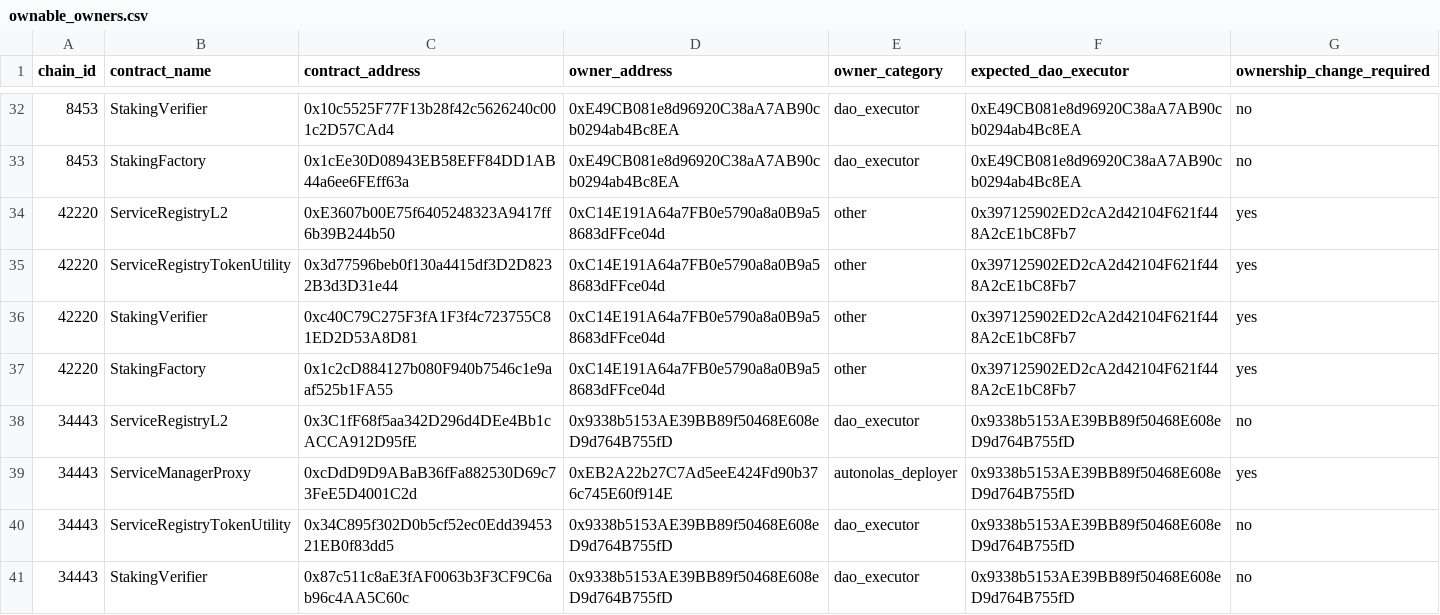
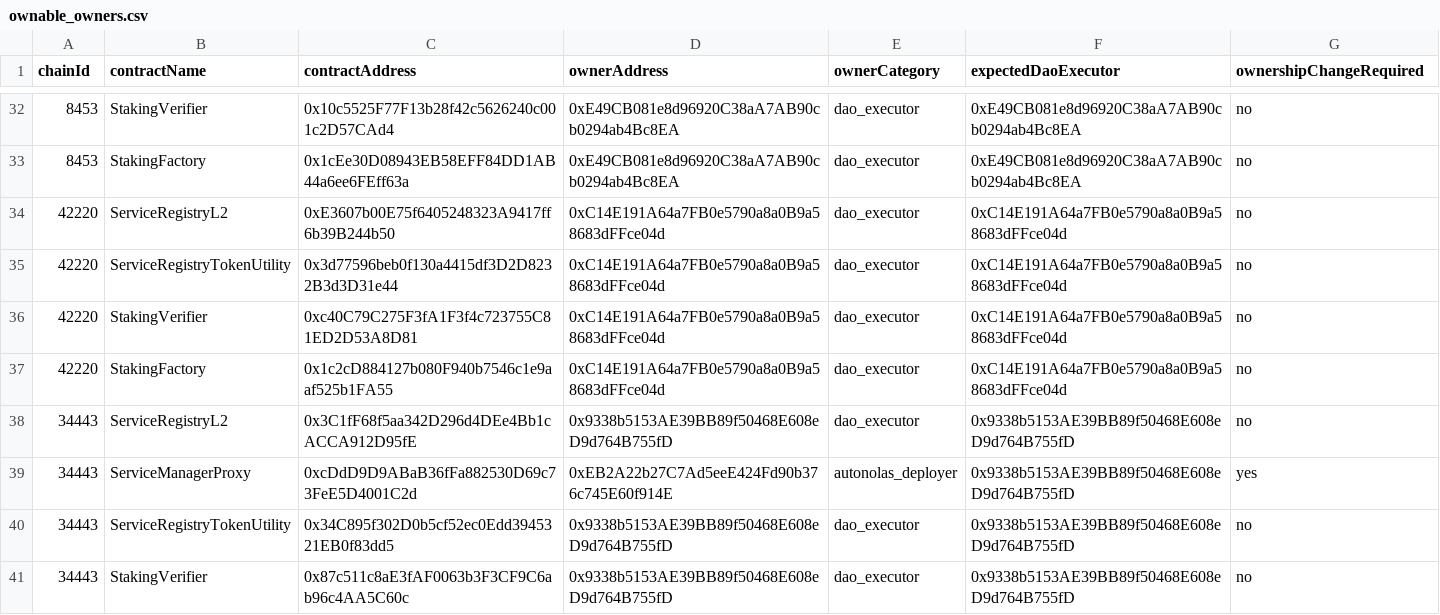
Before and after one commit to valory-xyz/autonolas-registries, a CSV file: scripts/audit_chains/ownable_owners.csv, drawn as a sheet; only a part is shown, gaps mark what is left out; the diff names each change by its address in the sheet, - before the commit and + after, or states it on an @@ line.

Commit message:
updated csv

```diff
--- a/scripts/audit_chains/ownable_owners.csv
+++ b/scripts/audit_chains/ownable_owners.csv
-A1: chain_id
+A1: chainId
-B1: contract_name
+B1: contractName
-C1: contract_address
+C1: contractAddress
-D1: owner_address
+D1: ownerAddress
-E1: owner_category
+E1: ownerCategory
-F1: expected_dao_executor
+F1: expectedDaoExecutor
-G1: ownership_change_required
+G1: ownershipChangeRequired
-E34:E37 (ownerCategory): other
+E34:E37 (ownerCategory): dao_executor
-F34:F37 (expectedDaoExecutor): 0x397125902ED2cA2d42104F621f448A2cE1bC8Fb7
+F34:F37 (expectedDaoExecutor): 0xC14E191A64a7FB0e5790a8a0B9a58683dFFce04d
-G34:G37 (ownershipChangeRequired): yes
+G34:G37 (ownershipChangeRequired): no
```
